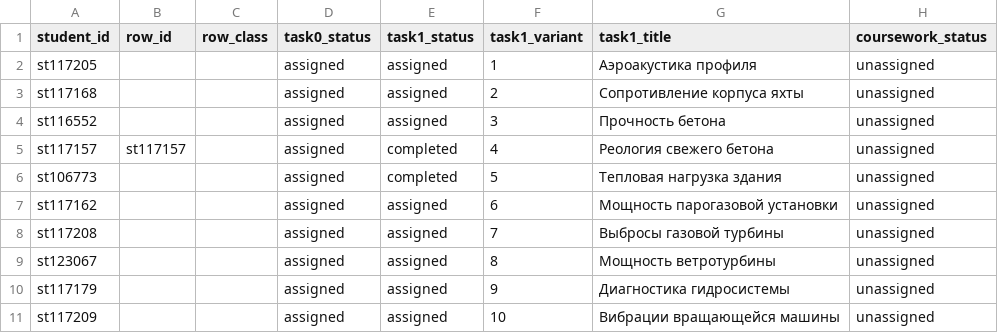
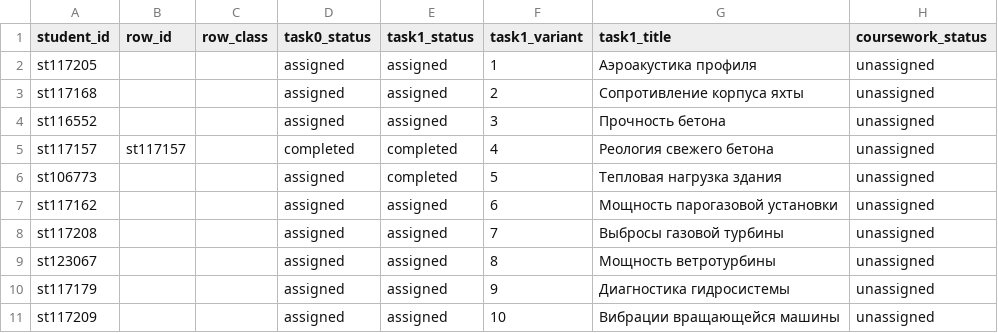
Before and after one commit to CKPEIIKA/ckpeiika.github.io, a CSV file: _data/ml_students.csv, drawn as a sheet; only a part is shown; the diff names each change by its address in the sheet, - before the commit and + after, or states it on an @@ line.

Commit message:
Mark task 0 completed for st117157

```diff
--- a/_data/ml_students.csv
+++ b/_data/ml_students.csv
-D5 (task0_status): assigned
+D5 (task0_status): completed
```
